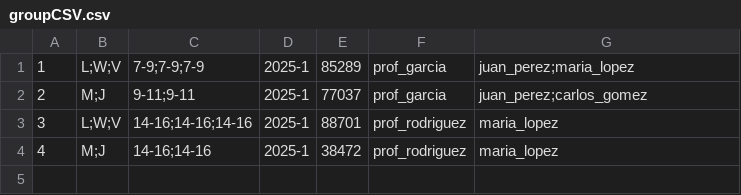
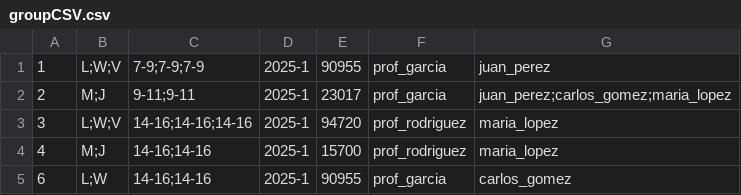
Before and after one commit to gonzaleztsebas-blip/sia, a CSV file: sia/src/main/resources/dataBase/groupCSV.csv, drawn as a sheet.

```diff
--- a/sia/src/main/resources/dataBase/groupCSV.csv
+++ b/sia/src/main/resources/dataBase/groupCSV.csv
@@ -1,4 +1,5 @@
-1,L;W;V,7-9;7-9;7-9,2025-1,85289,prof_garcia,juan_perez;maria_lopez,
-2,M;J,9-11;9-11,2025-1,77037,prof_garcia,juan_perez;carlos_gomez,
-3,L;W;V,14-16;14-16;14-16,2025-1,88701,prof_rodriguez,maria_lopez,
-4,M;J,14-16;14-16,2025-1,38472,prof_rodriguez,maria_lopez,
+1,L;W;V,7-9;7-9;7-9,2025-1,90955,prof_garcia,juan_perez,
+2,M;J,9-11;9-11,2025-1,23017,prof_garcia,juan_perez;carlos_gomez;maria_lopez,
+3,L;W;V,14-16;14-16;14-16,2025-1,94720,prof_rodriguez,maria_lopez,
+4,M;J,14-16;14-16,2025-1,15700,prof_rodriguez,maria_lopez,
+6,L;W,14-16;14-16,2025-1,90955,prof_garcia,carlos_gomez,
```
Also changed, not shown: sia/src/main/resources/dataBase/enrollmentCSV.csv, 15 other files.
